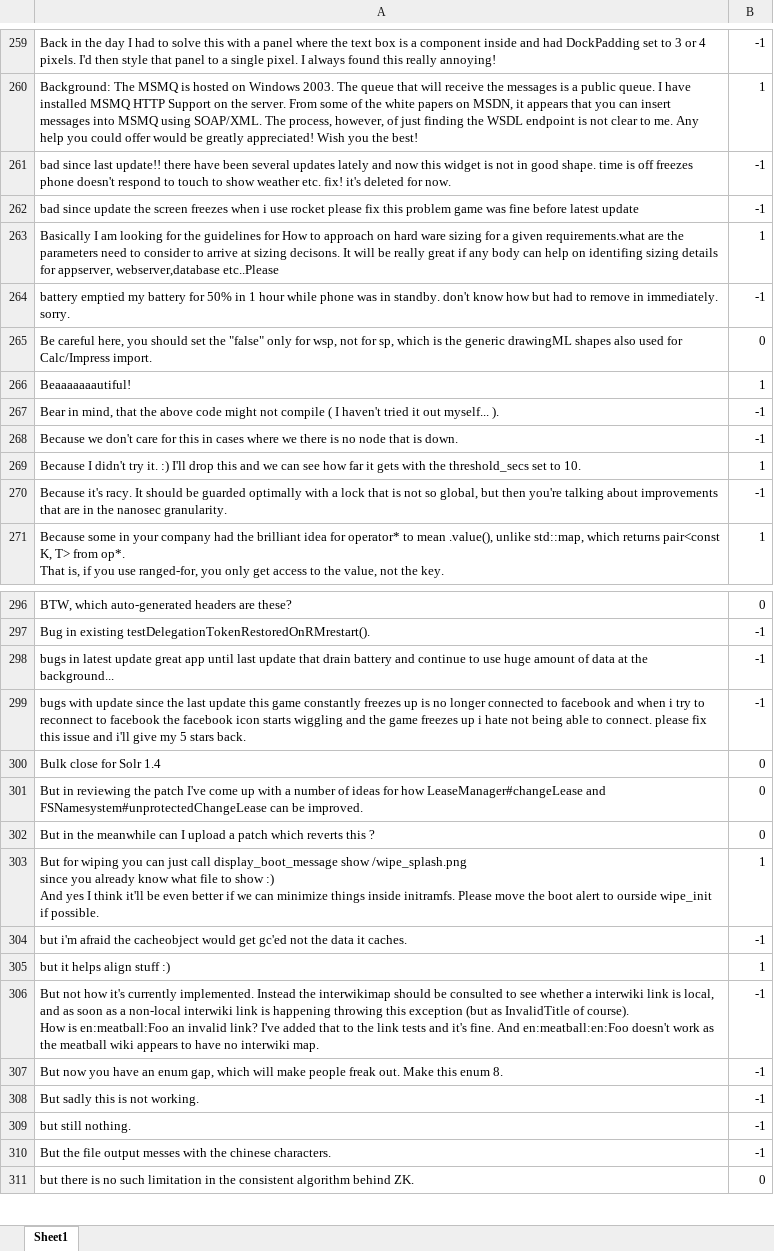
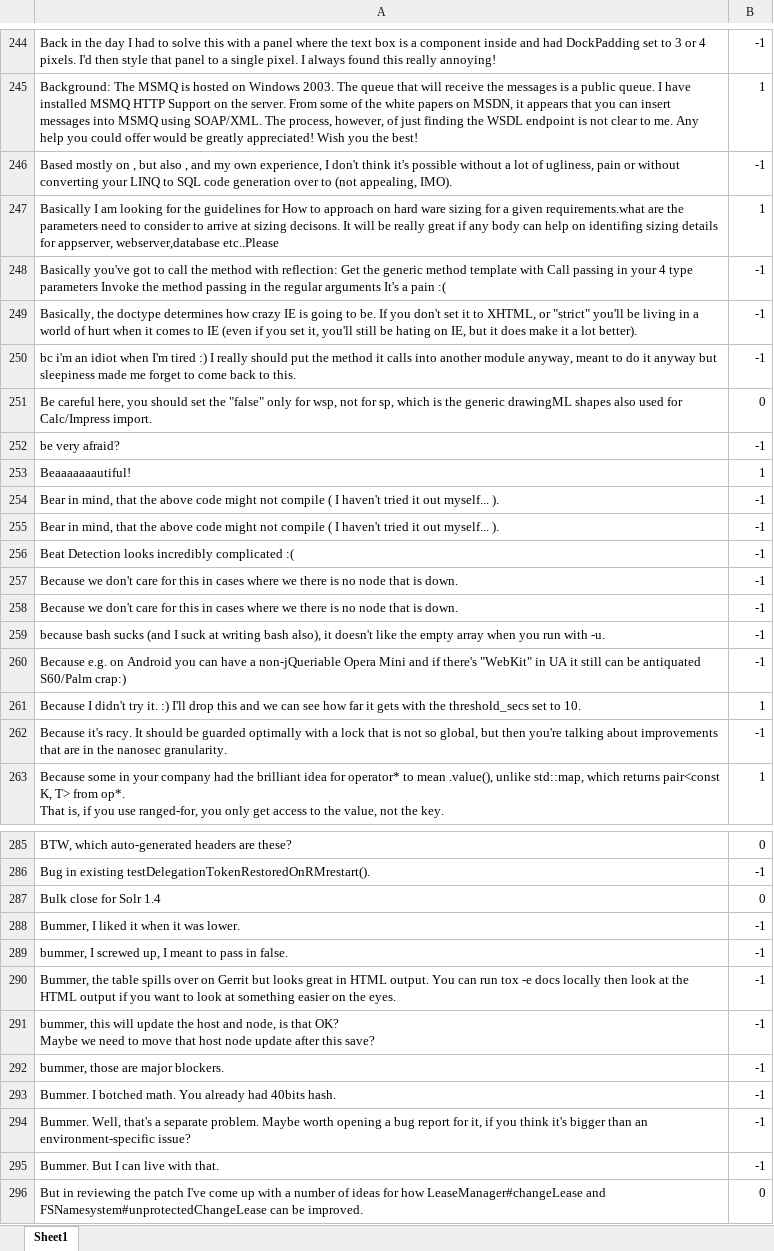
Before and after one commit to amiangshu/SentiSE, an Excel workbook: models/sentise-oracle-short.xlsx, sheet Sheet1, drawn as a sheet; only a part is shown, gaps mark what is left out; the shorter side is filled out with more unchanged rows; values as stored, in another font and other column widths than the file's, no borders; removed rows and columns are numbered as before the commit, all else as after; ↵ is a line break in a cell; the diff covers the shown part only; the diff names each change by its address in the sheet, - before the commit and + after, or states it on an @@ line.

```diff
--- a/models/sentise-oracle-short.xlsx (sheet Sheet1)
+++ b/models/sentise-oracle-short.xlsx (sheet Sheet1)
-row 261: bad since last update!! there have been several updates lately and now this widget is not in good shape. time is off freezes phone doesn't respond to touch to show weather etc. fix! it's deleted for now. | -1
-A246: bad since update the screen freezes when i use rocket please fix this problem game was fine before latest update
+A246: Based mostly on , but also , and my own experience, I don't think it's possible without a lot of ugliness, pain or without converting your LINQ to SQL code generation over to (not appealing, IMO).
+row 248: Basically you've got to call the method with reflection: Get the generic method template with Call passing in your 4 type parameters Invoke the method passing in the regular arguments It's a pain :( | -1
-A249: battery emptied my battery for 50% in 1 hour while phone was in standby. don't know how but had to remove in immediately. sorry.
+A249: Basically, the doctype determines how crazy IE is going to be. If you don't set it to XHTML, or "strict" you'll be living in a world of hurt when it comes to IE (even if you set it, you'll still be hating on IE, but it does make it a lot better).
+row 250: bc i'm an idiot when I'm tired :) I really should put the method it calls into another module anyway, meant to do it anyway but sleepiness made me forget to come back to this. | -1
+row 252: be very afraid? | -1
+row 255: Bear in mind, that the above code might not compile ( I haven't tried it out myself... ). | -1
+row 256: Beat Detection looks incredibly complicated :( | -1
+row 258: Because we don't care for this in cases where we there is no node that is down. | -1
+row 259: because bash sucks (and I suck at writing bash also), it doesn't like the empty array when you run with -u. | -1
+row 260: Because e.g. on Android you can have a non-jQueriable Opera Mini and if there's "WebKit" in UA it still can be antiquated S60/Palm crap:) | -1
-row 298: bugs in latest update great app until last update that drain battery and continue to use huge amount of data at the background... | -1
-row 299: bugs with update since the last update this game constantly freezes up is no longer connected to facebook and when i try to reconnect to facebook the facebook icon starts wiggling and the game freezes up i hate not being able to connect. please fix this issue and i'll give my 5 stars back. | -1
+row 288: Bummer, I liked it when it was lower. | -1
+row 289: bummer, I screwed up, I meant to pass in false. | -1
+row 290: Bummer, the table spills over on Gerrit but looks great in HTML output. You can run tox -e docs locally then look at the HTML output if you want to look at something easier on the eyes. | -1
+row 291: bummer, this will update the host and node, is that OK? ↵ Maybe we need to move that host node update after this save? | -1
+row 292: bummer, those are major blockers. | -1
+row 293: Bummer. I botched math. You already had 40bits hash. | -1
+row 294: Bummer. Well, that's a separate problem. Maybe worth opening a bug report for it, if you think it's bigger than an environment-specific issue? | -1
+row 295: Bummer. But I can live with that. | -1
```
Also changed, not shown: 39 added rows and 52 removed rows elsewhere in this sheet, 4 other files.
